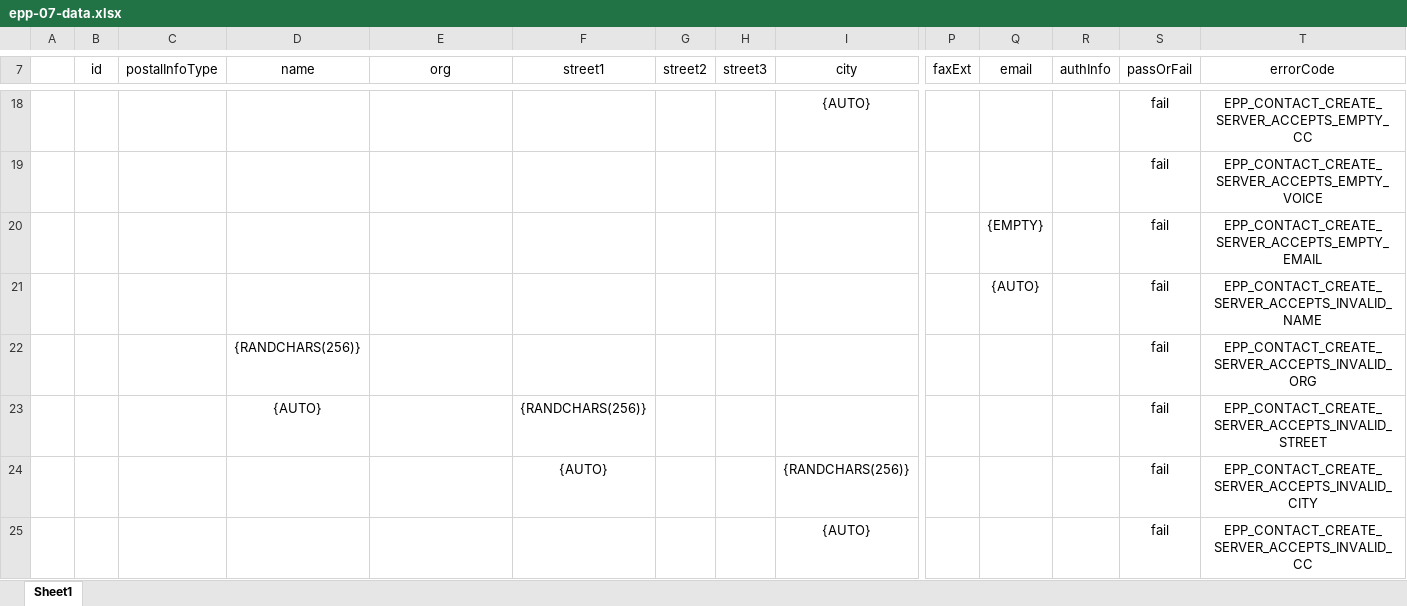
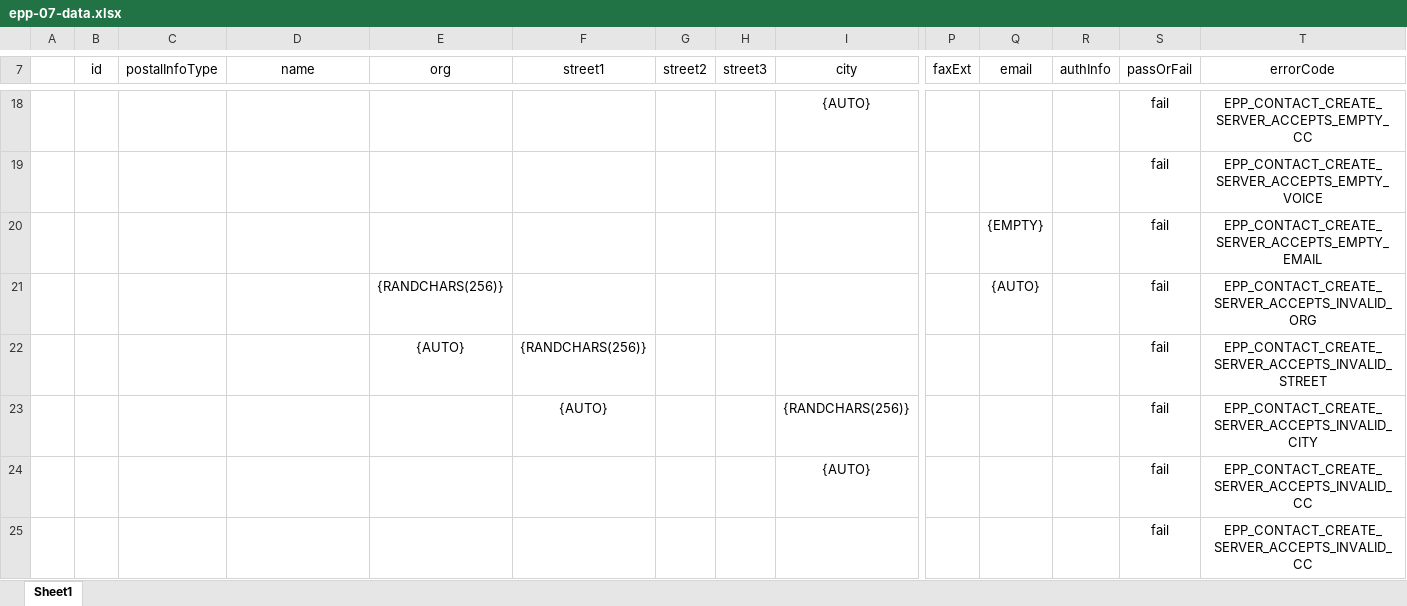
Before and after one commit to icann/rst-test-specs, an Excel workbook: data/epp-07-data.xlsx, sheet Sheet1, drawn as a sheet; only a part is shown, gaps mark what is left out; the shorter side is filled out with more unchanged rows; values as stored, in another font and other column widths than the file's, no borders; table styles not drawn; removed rows and columns are numbered as before the commit, all else as after; rows hold the shown columns only; the diff names each change by its address in the sheet, - before the commit and + after, or states it on an @@ line.

Commit message:
fix

```diff
--- a/data/epp-07-data.xlsx (sheet Sheet1)
+++ b/data/epp-07-data.xlsx (sheet Sheet1)
-E21 (org): (empty)
+E21 (org): {RANDCHARS(256)}
-T21 (errorCode): EPP_CONTACT_CREATE_SERVER_ACCEPTS_INVALID_NAME
+T21 (errorCode): EPP_CONTACT_CREATE_SERVER_ACCEPTS_INVALID_ORG
-row 22:  |  |  | {RANDCHARS(256)} |  |  |  |  |  |  |  |  | fail | EPP_CONTACT_CREATE_SERVER_ACCEPTS_INVALID_ORG
-D22 (name): {AUTO}
+D22 (name): (empty)
-E22 (org): (empty)
+E22 (org): {AUTO}
```
